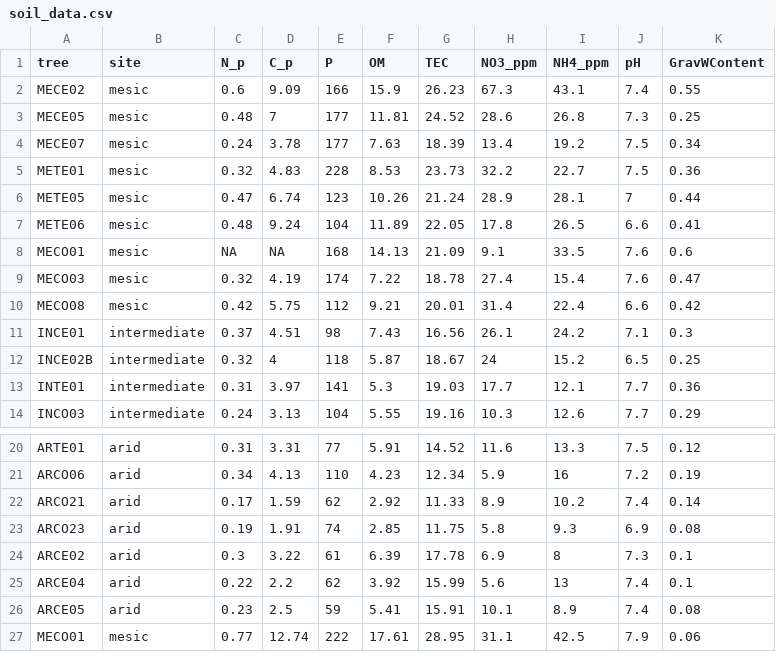
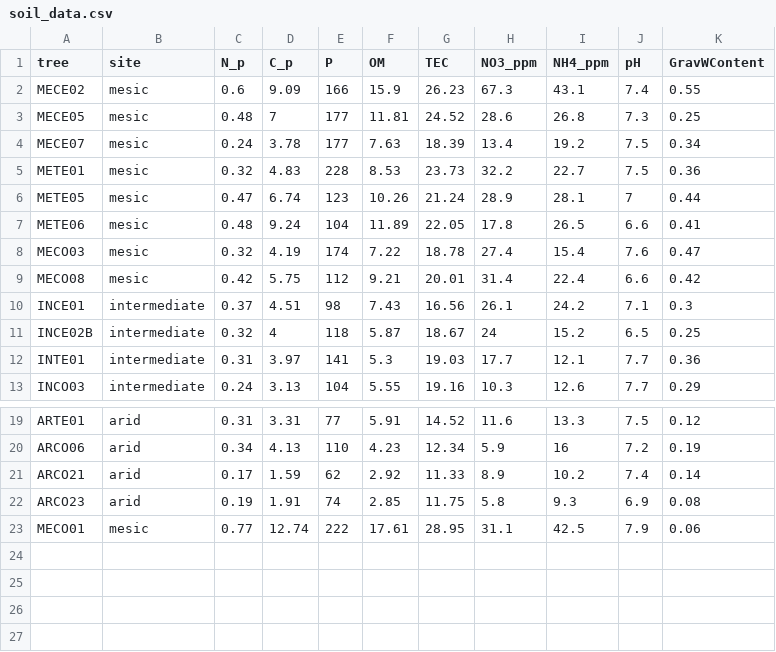
Before and after one commit to an-bui/fungal-community-data, a CSV file: data/soil_data.csv, drawn as a sheet; only a part is shown, gaps mark what is left out.

```diff
--- a/data/soil_data.csv
+++ b/data/soil_data.csv
@@ -7,3 +7,2 @@ METE05,mesic,0.47,6.74,123,10.26,21.24,28.9,28.1,7,0.44
 METE06,mesic,0.48,9.24,104,11.89,22.05,17.8,26.5,6.6,0.41
-MECO01,mesic,NA,NA,168,14.13,21.09,9.1,33.5,7.6,0.6
 MECO03,mesic,0.32,4.19,174,7.22,18.78,27.4,15.4,7.6,0.47
@@ -23,5 +22,2 @@ ARCO21,arid,0.17,1.59,62,2.92,11.33,8.9,10.2,7.4,0.14
 ARCO23,arid,0.19,1.91,74,2.85,11.75,5.8,9.3,6.9,0.08
-ARCE02,arid,0.3,3.22,61,6.39,17.78,6.9,8,7.3,0.1
-ARCE04,arid,0.22,2.2,62,3.92,15.99,5.6,13,7.4,0.1
-ARCE05,arid,0.23,2.5,59,5.41,15.91,10.1,8.9,7.4,0.08
 MECO01,mesic,0.77,12.74,222,17.61,28.95,31.1,42.5,7.9,0.06
```
Also changed, not shown: 3 other files.
